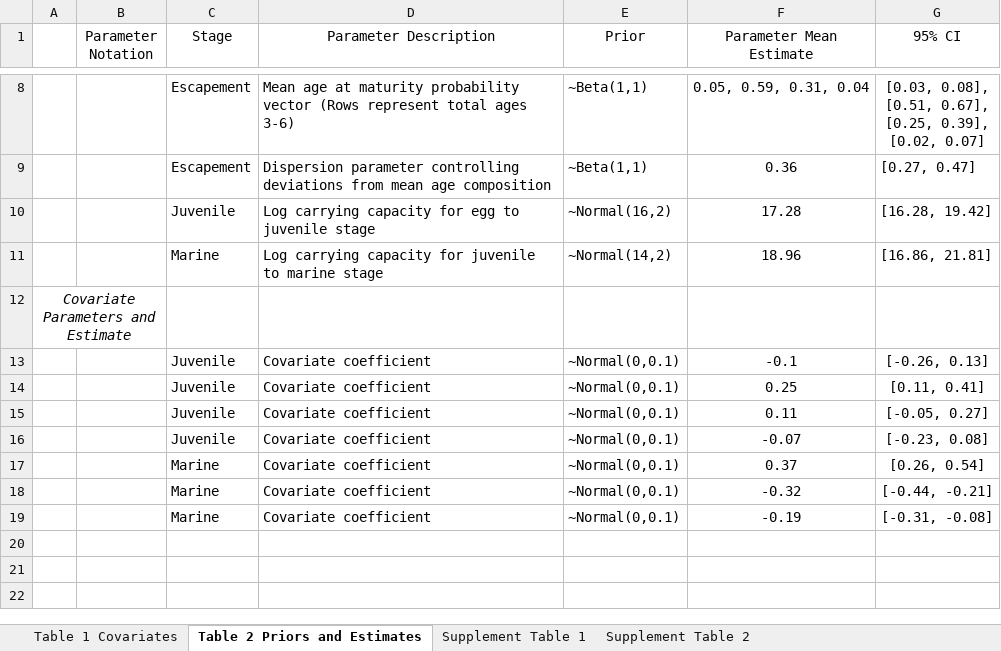
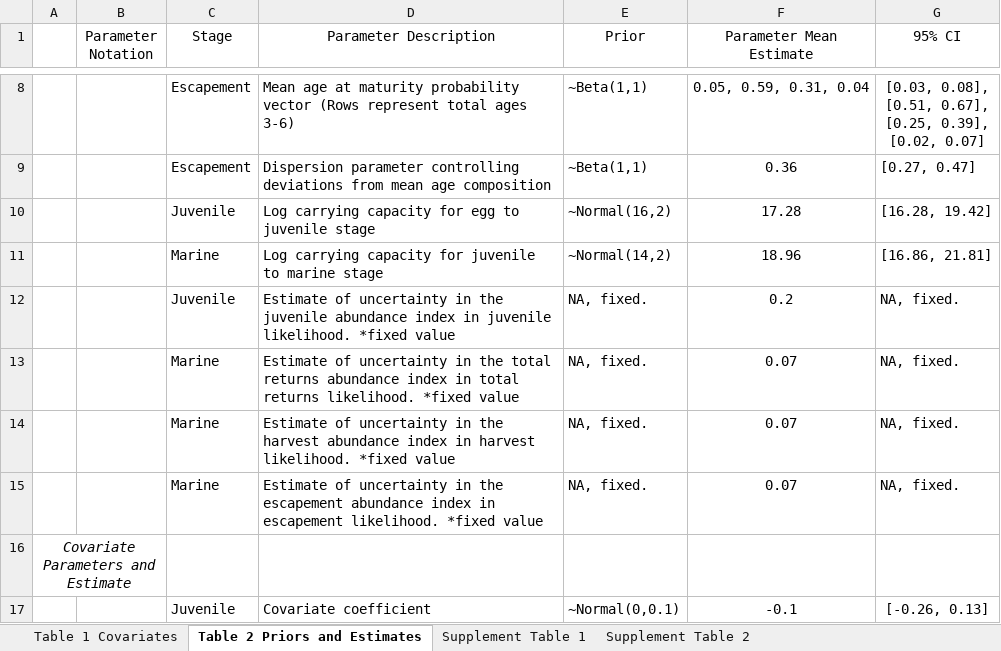
Before and after one commit to genoa-sullaway/Yukon-Chum-IPM, an Excel workbook: writing/Manuscript_Tables_V2.xlsx, sheet Table 2 Priors and Estimates, drawn as a sheet; only a part is shown, gaps mark what is left out; the shorter side is filled out with more unchanged rows; values as stored, in another font and other column widths than the file's, no borders; charts and pictures not drawn; the diff names each change by its address in the sheet, - before the commit and + after, or states it on an @@ line.

Commit message:
writing update continued

```diff
--- a/writing/Manuscript_Tables_V2.xlsx (sheet Table 2 Priors and Estimates)
+++ b/writing/Manuscript_Tables_V2.xlsx (sheet Table 2 Priors and Estimates)
+row 12:  |  | Juvenile | Estimate of uncertainty in the juvenile abundance index in juvenile likelihood. *fixed value | NA, fixed. | 0.2 | NA, fixed.
+row 13:  |  | Marine | Estimate of uncertainty in the total returns abundance index in total returns likelihood. *fixed value | NA, fixed. | 0.07 | NA, fixed.
+row 14:  |  | Marine | Estimate of uncertainty in the harvest abundance index in harvest likelihood. *fixed value | NA, fixed. | 0.07 | NA, fixed.
+row 15:  |  | Marine | Estimate of uncertainty in the escapement abundance index in escapement likelihood. *fixed value | NA, fixed. | 0.07 | NA, fixed.
```
Also changed, not shown: charts or pictures, 8 other files.
